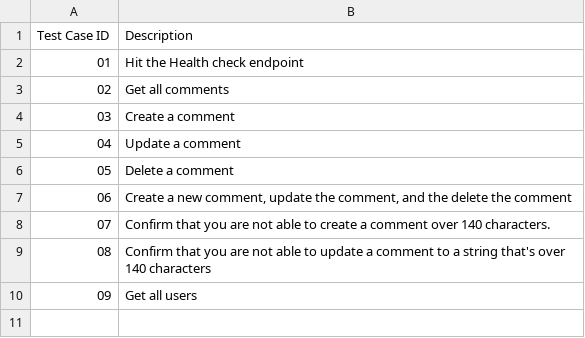
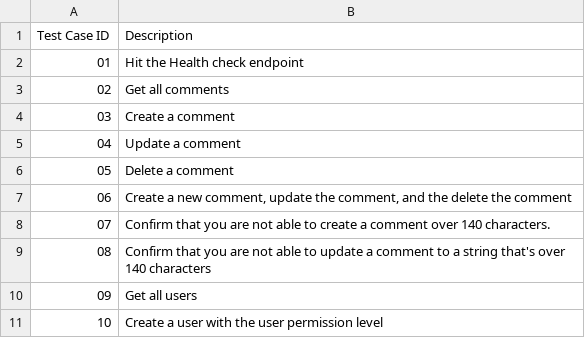
Before and after one commit to peterchay88/Fast-API-Framework, a CSV file: test_case_list.csv, drawn as a sheet; the diff names each change by its address in the sheet, - before the commit and + after, or states it on an @@ line.

Commit message:
Finished Test case 10 create user

```diff
--- a/test_case_list.csv
+++ b/test_case_list.csv
+row 11: 10 | Create a user with the user permission level
```
Also changed, not shown: 5 other files.
